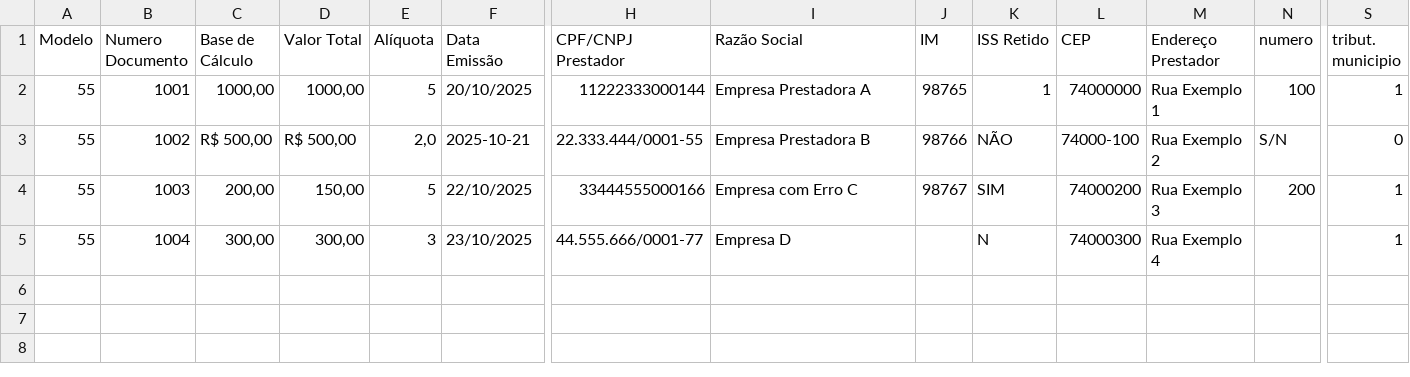
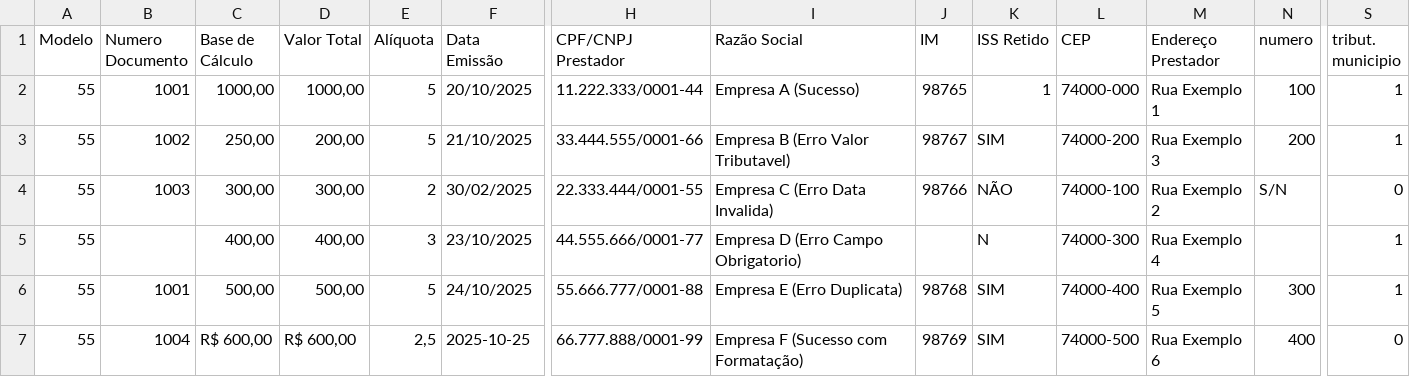
Before and after one commit to italofelipe01/projeto-nfe, a CSV file: docs/teste_servicos.csv, drawn as a sheet; only a part is shown, gaps mark what is left out; removed rows and columns are numbered as before the commit, all else as after; rows hold the shown columns only; the diff covers the shown part only; the diff names each change by its address in the sheet, - before the commit and + after, or states it on an @@ line.

```diff
--- a/docs/teste_servicos.csv
+++ b/docs/teste_servicos.csv
-H2 (CPF/CNPJ Prestador): 11222333000144
+H2 (CPF/CNPJ Prestador): 11.222.333/0001-44
-I2 (Razão Social): Empresa Prestadora A
+I2 (Razão Social): Empresa A (Sucesso)
-L2 (CEP): 74000000
+L2 (CEP): 74000-000
-row 3: 55 | 1002 | R$ 500,00 | R$ 500,00 | 2,0 | 2025-10-21 | 22.333.444/0001-55 | Empresa Prestadora B | 98766 | NÃO | 74000-100 | Rua Exemplo 2 | S/N | 0
-B3 (Numero Documento): 1003
+B3 (Numero Documento): 1002
-C3 (Base de Cálculo): 200,00
+C3 (Base de Cálculo): 250,00
-D3 (Valor Total): 150,00
+D3 (Valor Total): 200,00
-F3 (Data Emissão): 22/10/2025
+F3 (Data Emissão): 21/10/2025
-H3 (CPF/CNPJ Prestador): 33444555000166
+H3 (CPF/CNPJ Prestador): 33.444.555/0001-66
-I3 (Razão Social): Empresa com Erro C
+I3 (Razão Social): Empresa B (Erro Valor Tributavel)
-L3 (CEP): 74000200
+L3 (CEP): 74000-200
-B4 (Numero Documento): 1004
+B4 (Numero Documento): 1003
-E4 (Alíquota): 3
+E4 (Alíquota): 2
-F4 (Data Emissão): 23/10/2025
+F4 (Data Emissão): 30/02/2025
-H4 (CPF/CNPJ Prestador): 44.555.666/0001-77
+H4 (CPF/CNPJ Prestador): 22.333.444/0001-55
-I4 (Razão Social): Empresa D
+I4 (Razão Social): Empresa C (Erro Data Invalida)
-J4 (IM): (empty)
+J4 (IM): 98766
-K4 (ISS Retido): N
+K4 (ISS Retido): NÃO
-L4 (CEP): 74000300
+L4 (CEP): 74000-100
-M4 (Endereço Prestador): Rua Exemplo 4
+M4 (Endereço Prestador): Rua Exemplo 2
-N4 (numero): (empty)
+N4 (numero): S/N
-S4 (tribut. municipio): 1
+S4 (tribut. municipio): 0
+row 5: 55 |  | 400,00 | 400,00 | 3 | 23/10/2025 | 44.555.666/0001-77 | Empresa D (Erro Campo Obrigatorio) |  | N | 74000-300 | Rua Exemplo 4 |  | 1
+row 6: 55 | 1001 | 500,00 | 500,00 | 5 | 24/10/2025 | 55.666.777/0001-88 | Empresa E (Erro Duplicata) | 98768 | SIM | 74000-400 | Rua Exemplo 5 | 300 | 1
+row 7: 55 | 1004 | R$ 600,00 | R$ 600,00 | 2,5 | 2025-10-25 | 66.777.888/0001-99 | Empresa F (Sucesso com Formatação) | 98769 | SIM | 74000-500 | Rua Exemplo 6 | 400 | 0
```
Also changed, not shown: 3 edited cells elsewhere in this file, 4 other files.
